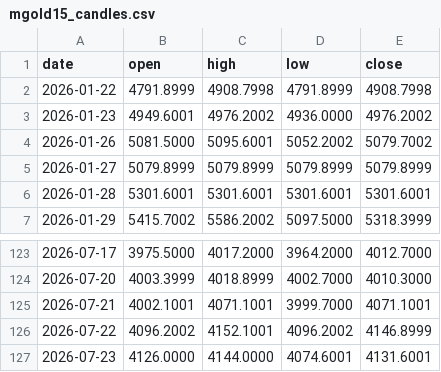
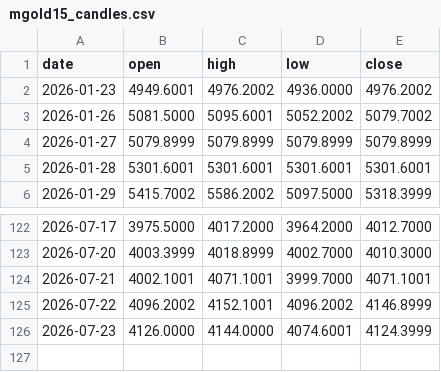
Before and after one commit to christianprimero926/btc-bot-panel, a CSV file: mgold15_candles.csv, drawn as a sheet; only a part is shown, gaps mark what is left out.

```diff
--- a/mgold15_candles.csv
+++ b/mgold15_candles.csv
@@ -1,3 +1,2 @@
 date,open,high,low,close
-2026-01-22,4791.8999,4908.7998,4791.8999,4908.7998
 2026-01-23,4949.6001,4976.2002,4936.0000,4976.2002
@@ -126,2 +125,2 @@ date,open,high,low,close
 2026-07-22,4096.2002,4152.1001,4096.2002,4146.8999
-2026-07-23,4126.0000,4144.0000,4074.6001,4131.6001
+2026-07-23,4126.0000,4144.0000,4074.6001,4124.3999
```
Also changed, not shown: meur15_trades.csv, mgold15_equity_history.csv, 22 other files.
